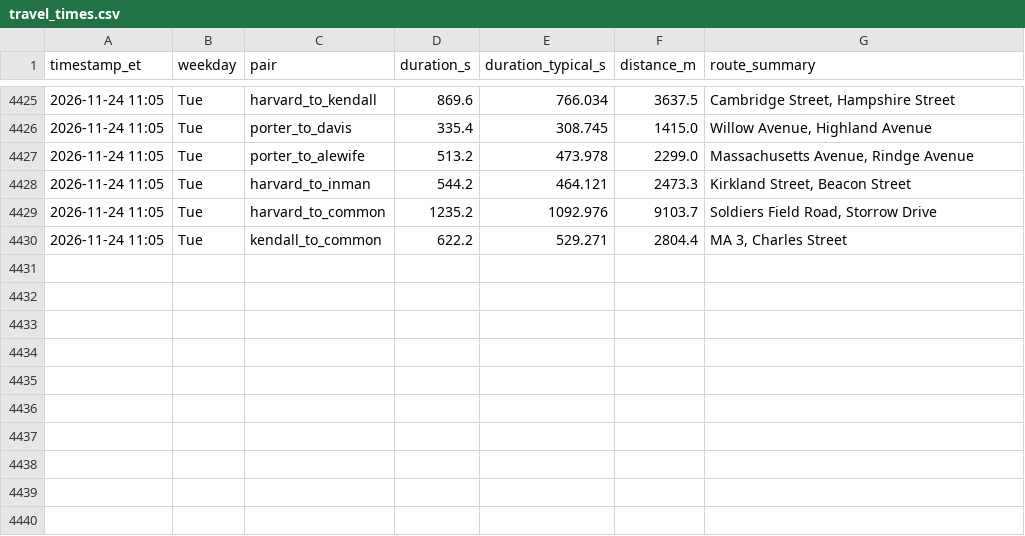
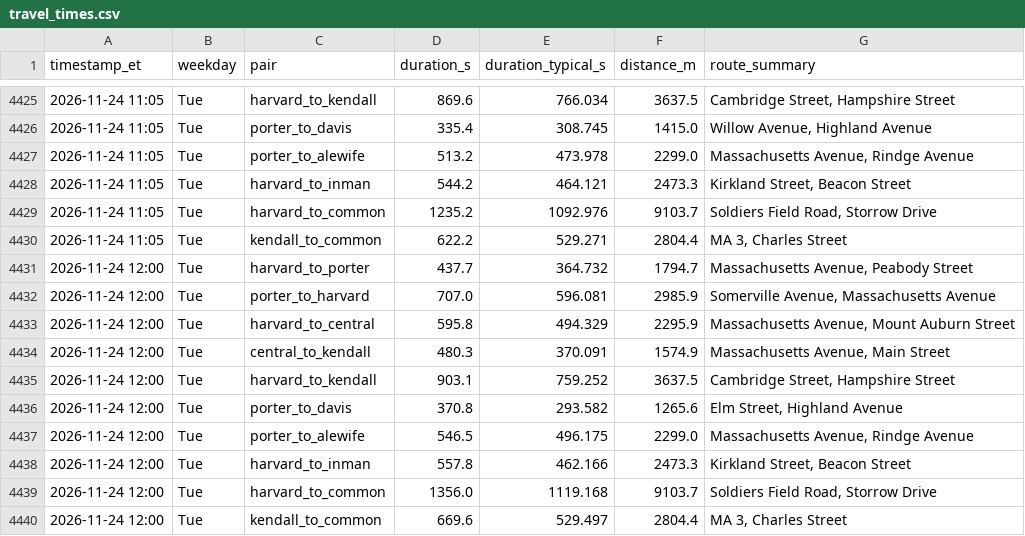
Before and after one commit to sonnywang2005/traffic-harvest, a CSV file: data/travel_times.csv, drawn as a sheet; only a part is shown, gaps mark what is left out.

Commit message:
harvest 2026-11-24T17:00Z

```diff
--- a/data/travel_times.csv
+++ b/data/travel_times.csv
@@ -4430 +4430,11 @@ timestamp_et,weekday,pair,duration_s,duration_typical_s,distance_m,route_summary
 2026-11-24 11:05,Tue,kendall_to_common,622.2,529.271,2804.4,"MA 3, Charles Street"
+2026-11-24 12:00,Tue,harvard_to_porter,437.7,364.732,1794.7,"Massachusetts Avenue, Peabody Street"
+2026-11-24 12:00,Tue,porter_to_harvard,707.0,596.081,2985.9,"Somerville Avenue, Massachusetts Avenue"
+2026-11-24 12:00,Tue,harvard_to_central,595.8,494.329,2295.9,"Massachusetts Avenue, Mount Auburn Street"
+2026-11-24 12:00,Tue,central_to_kendall,480.3,370.091,1574.9,"Massachusetts Avenue, Main Street"
+2026-11-24 12:00,Tue,harvard_to_kendall,903.1,759.252,3637.5,"Cambridge Street, Hampshire Street"
+2026-11-24 12:00,Tue,porter_to_davis,370.8,293.582,1265.6,"Elm Street, Highland Avenue"
+2026-11-24 12:00,Tue,porter_to_alewife,546.5,496.175,2299.0,"Massachusetts Avenue, Rindge Avenue"
+2026-11-24 12:00,Tue,harvard_to_inman,557.8,462.166,2473.3,"Kirkland Street, Beacon Street"
+2026-11-24 12:00,Tue,harvard_to_common,1356.0,1119.168,9103.7,"Soldiers Field Road, Storrow Drive"
+2026-11-24 12:00,Tue,kendall_to_common,669.6,529.497,2804.4,"MA 3, Charles Street"
```
